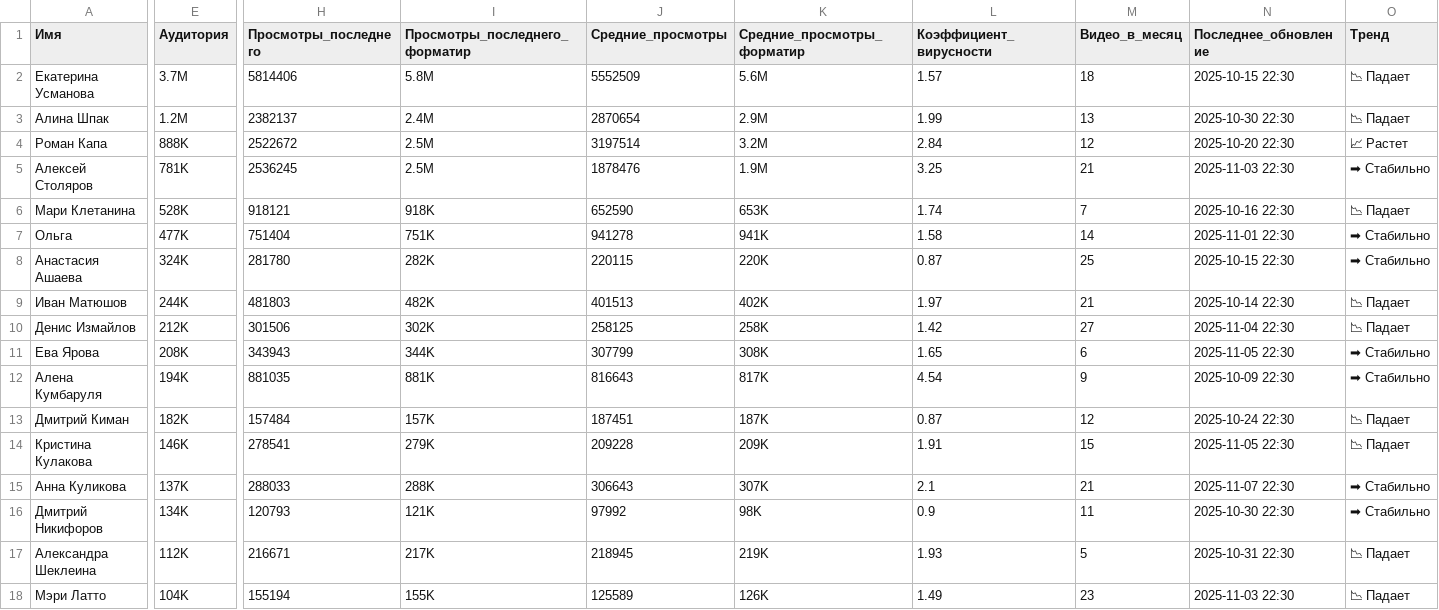
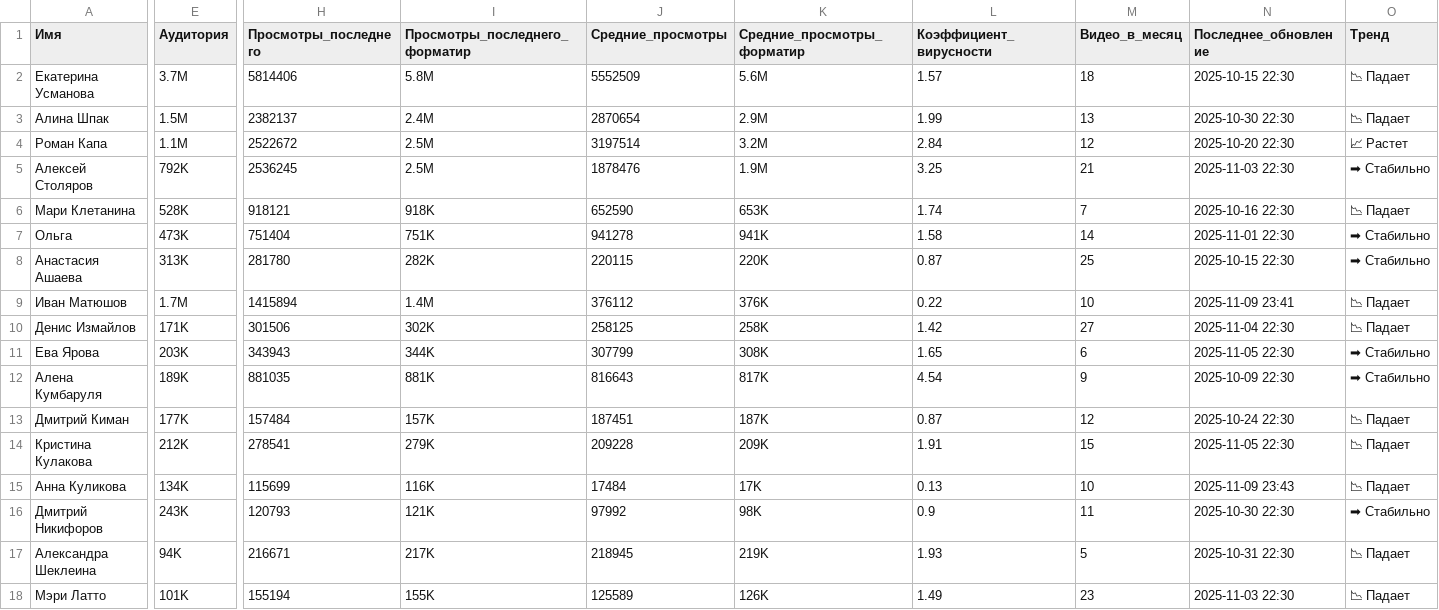
Before and after one commit to litfsing-jpg/test, a CSV file: fitness_trainers_viral.csv, drawn as a sheet; only a part is shown, gaps mark what is left out; the diff covers the shown part only; the diff names each change by its address in the sheet, - before the commit and + after, or states it on an @@ line.

```diff
--- a/fitness_trainers_viral.csv
+++ b/fitness_trainers_viral.csv
-E3 (Аудитория): 1.2M
+E3 (Аудитория): 1.5M
-E4 (Аудитория): 888K
+E4 (Аудитория): 1.1M
-E5 (Аудитория): 781K
+E5 (Аудитория): 792K
-E7 (Аудитория): 477K
+E7 (Аудитория): 473K
-E8 (Аудитория): 324K
+E8 (Аудитория): 313K
-E9 (Аудитория): 244K
+E9 (Аудитория): 1.7M
-H9 (Просмотры_последнего): 481803
+H9 (Просмотры_последнего): 1415894
-I9 (Просмотры_последнего_форматир): 482K
+I9 (Просмотры_последнего_форматир): 1.4M
-J9 (Средние_просмотры): 401513
+J9 (Средние_просмотры): 376112
-K9 (Средние_просмотры_форматир): 402K
+K9 (Средние_просмотры_форматир): 376K
-L9 (Коэффициент_вирусности): 1.97
+L9 (Коэффициент_вирусности): 0.22
-M9 (Видео_в_месяц): 21
+M9 (Видео_в_месяц): 10
-N9 (Последнее_обновление): 2025-10-14 22:30
+N9 (Последнее_обновление): 2025-11-09 23:41
-E10 (Аудитория): 212K
+E10 (Аудитория): 171K
-E11 (Аудитория): 208K
+E11 (Аудитория): 203K
-E12 (Аудитория): 194K
+E12 (Аудитория): 189K
-E13 (Аудитория): 182K
+E13 (Аудитория): 177K
-E14 (Аудитория): 146K
+E14 (Аудитория): 212K
-E15 (Аудитория): 137K
+E15 (Аудитория): 134K
-H15 (Просмотры_последнего): 288033
+H15 (Просмотры_последнего): 115699
-I15 (Просмотры_последнего_форматир): 288K
+I15 (Просмотры_последнего_форматир): 116K
-J15 (Средние_просмотры): 306643
+J15 (Средние_просмотры): 17484
-K15 (Средние_просмотры_форматир): 307K
+K15 (Средние_просмотры_форматир): 17K
-L15 (Коэффициент_вирусности): 2.1
+L15 (Коэффициент_вирусности): 0.13
-M15 (Видео_в_месяц): 21
+M15 (Видео_в_месяц): 10
-N15 (Последнее_обновление): 2025-11-07 22:30
+N15 (Последнее_обновление): 2025-11-09 23:43
-O15 (Тренд): ➡ Стабильно
+O15 (Тренд): 📉 Падает
-E16 (Аудитория): 134K
+E16 (Аудитория): 243K
-E17 (Аудитория): 112K
+E17 (Аудитория): 94K
-E18 (Аудитория): 104K
+E18 (Аудитория): 101K
```
Also changed, not shown: 55 edited cells elsewhere in this file.
